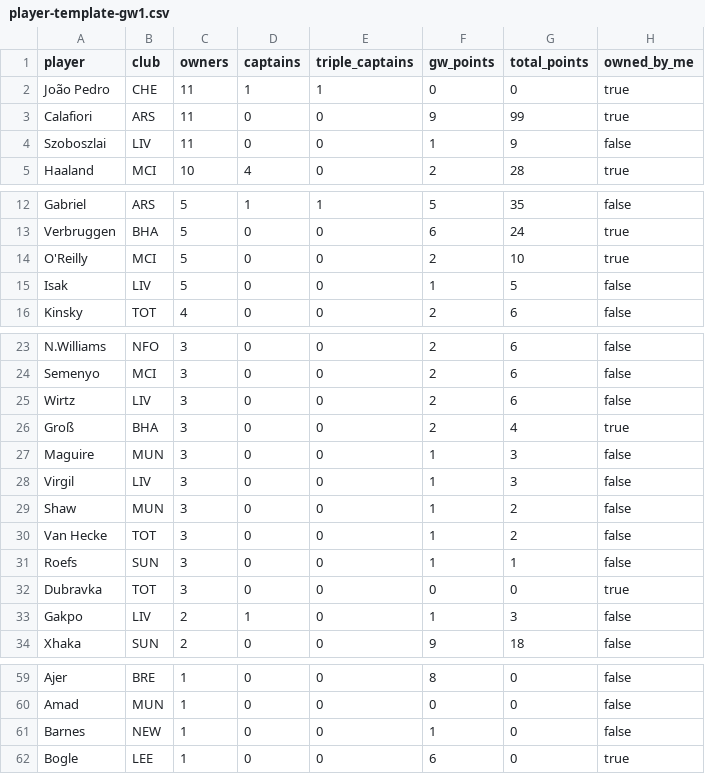
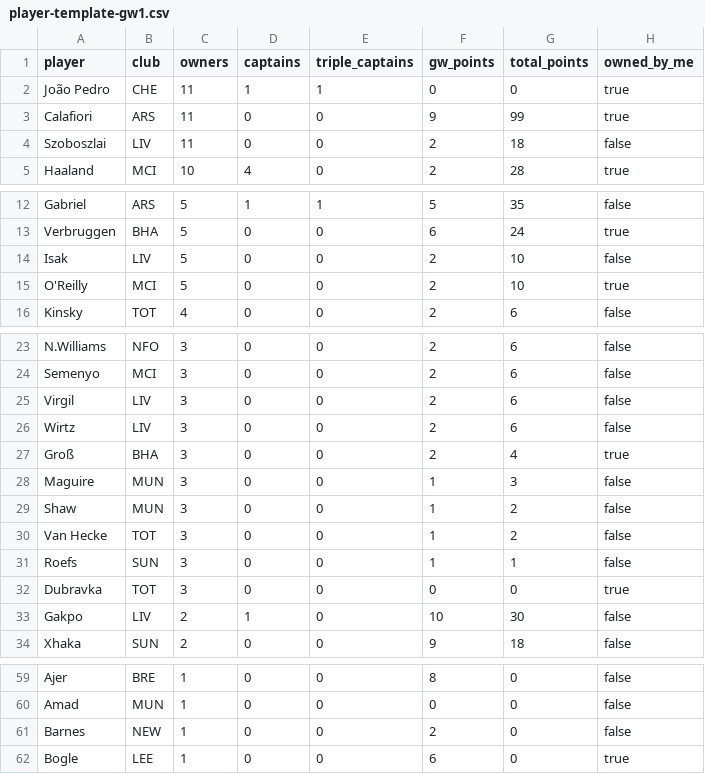
Before and after one commit to kanitnany-cloud/GPTxMe, a CSV file: mini-league/player-template-gw1.csv, drawn as a sheet; only a part is shown, gaps mark what is left out.

```diff
--- a/mini-league/player-template-gw1.csv
+++ b/mini-league/player-template-gw1.csv
@@ -3,3 +3,3 @@ João Pedro,CHE,11,1,1,0,0,true
 Calafiori,ARS,11,0,0,9,99,true
-Szoboszlai,LIV,11,0,0,1,9,false
+Szoboszlai,LIV,11,0,0,2,18,false
 Haaland,MCI,10,4,0,2,28,true
@@ -13,4 +13,4 @@ Gabriel,ARS,5,1,1,5,35,false
 Verbruggen,BHA,5,0,0,6,24,true
+Isak,LIV,5,0,0,2,10,false
 O'Reilly,MCI,5,0,0,2,10,true
-Isak,LIV,5,0,0,1,5,false
 Kinsky,TOT,4,0,0,2,6,false
@@ -24,2 +24,3 @@ N.Williams,NFO,3,0,0,2,6,false
 Semenyo,MCI,3,0,0,2,6,false
+Virgil,LIV,3,0,0,2,6,false
 Wirtz,LIV,3,0,0,2,6,false
@@ -27,3 +28,2 @@ Groß,BHA,3,0,0,2,4,true
 Maguire,MUN,3,0,0,1,3,false
-Virgil,LIV,3,0,0,1,3,false
 Shaw,MUN,3,0,0,1,2,false
@@ -32,3 +32,3 @@ Roefs,SUN,3,0,0,1,1,false
 Dubravka,TOT,3,0,0,0,0,true
-Gakpo,LIV,2,1,0,1,3,false
+Gakpo,LIV,2,1,0,10,30,false
 Xhaka,SUN,2,0,0,9,18,false
@@ -60,3 +60,3 @@ Ajer,BRE,1,0,0,8,0,false
 Amad,MUN,1,0,0,0,0,false
-Barnes,NEW,1,0,0,1,0,false
+Barnes,NEW,1,0,0,2,0,false
 Bogle,LEE,1,0,0,6,0,true
```
Also changed, not shown: mini-league/team-summary-gw1.csv, 1 other file.
